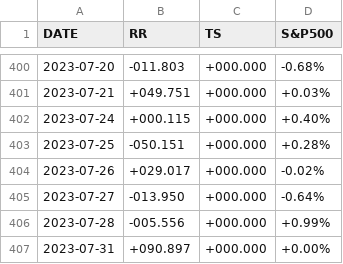
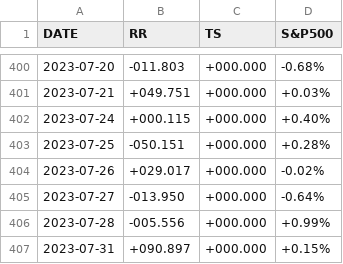
Before and after one commit to stockaitkenwaterman/reverse-repo, a TSV file: reverse-repo.tsv, drawn as a sheet; only a part is shown, gaps mark what is left out.

Commit message:
no comment is good comment

```diff
--- a/reverse-repo.tsv
+++ b/reverse-repo.tsv
@@ -406,2 +406,2 @@ DATE	RR	TS	S&P500
 2023-07-28	-005.556	+000.000	+0.99%
-2023-07-31	+090.897	+000.000	+0.00%
+2023-07-31	+090.897	+000.000	+0.15%
```
